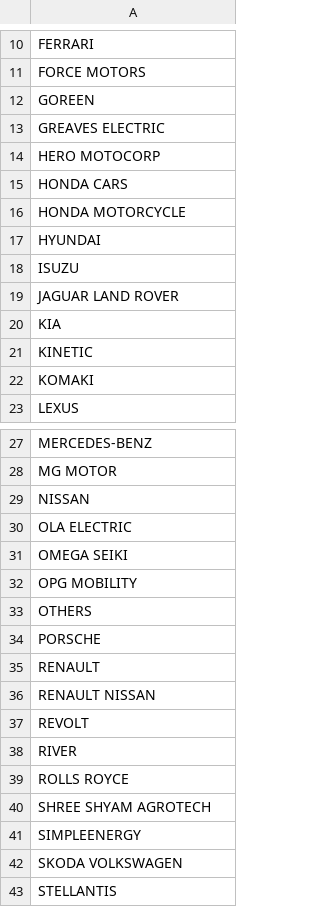
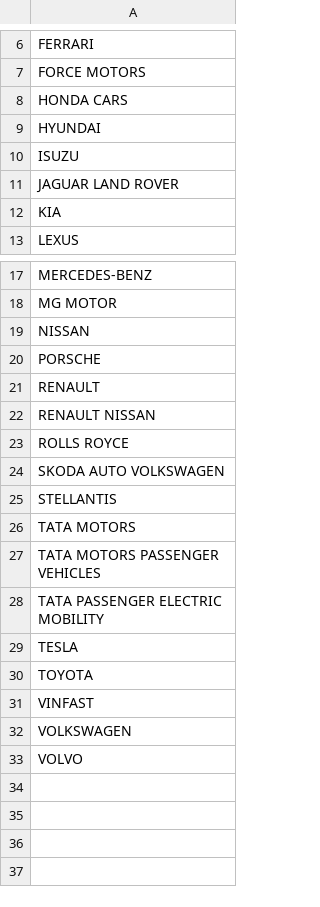
Before and after one commit to anilkumarchinku/cyepro-rta-dashboard-2026, a CSV file: outputs/telangana_analysis/PowerBI_Build_Pack/Maker_Dim.csv, drawn as a sheet; only a part is shown, gaps mark what is left out; the shorter side is filled out with more unchanged rows; the diff covers the shown part only.

```diff
--- a/outputs/telangana_analysis/PowerBI_Build_Pack/Maker_Dim.csv
+++ b/outputs/telangana_analysis/PowerBI_Build_Pack/Maker_Dim.csv
@@ -11,7 +7,3 @@ FERRARI
 FORCE MOTORS
-GOREEN
-GREAVES ELECTRIC
-HERO MOTOCORP
 HONDA CARS
-HONDA MOTORCYCLE
 HYUNDAI
@@ -20,4 +12,2 @@ JAGUAR LAND ROVER
 KIA
-KINETIC
-KOMAKI
 LEXUS
@@ -29,6 +19,2 @@ MG MOTOR
 NISSAN
-OLA ELECTRIC
-OMEGA SEIKI
-OPG MOBILITY
-OTHERS
 PORSCHE
@@ -36,8 +22,4 @@ RENAULT
 RENAULT NISSAN
-REVOLT
-RIVER
 ROLLS ROYCE
-SHREE SHYAM AGROTECH
-SIMPLEENERGY
-SKODA VOLKSWAGEN
+SKODA AUTO VOLKSWAGEN
 STELLANTIS
```
Also changed, not shown: 7 removed rows elsewhere in this file, outputs/telangana_analysis/PowerBI_Build_Pack/Maker_Normalization_Map.csv, 7 other files.
